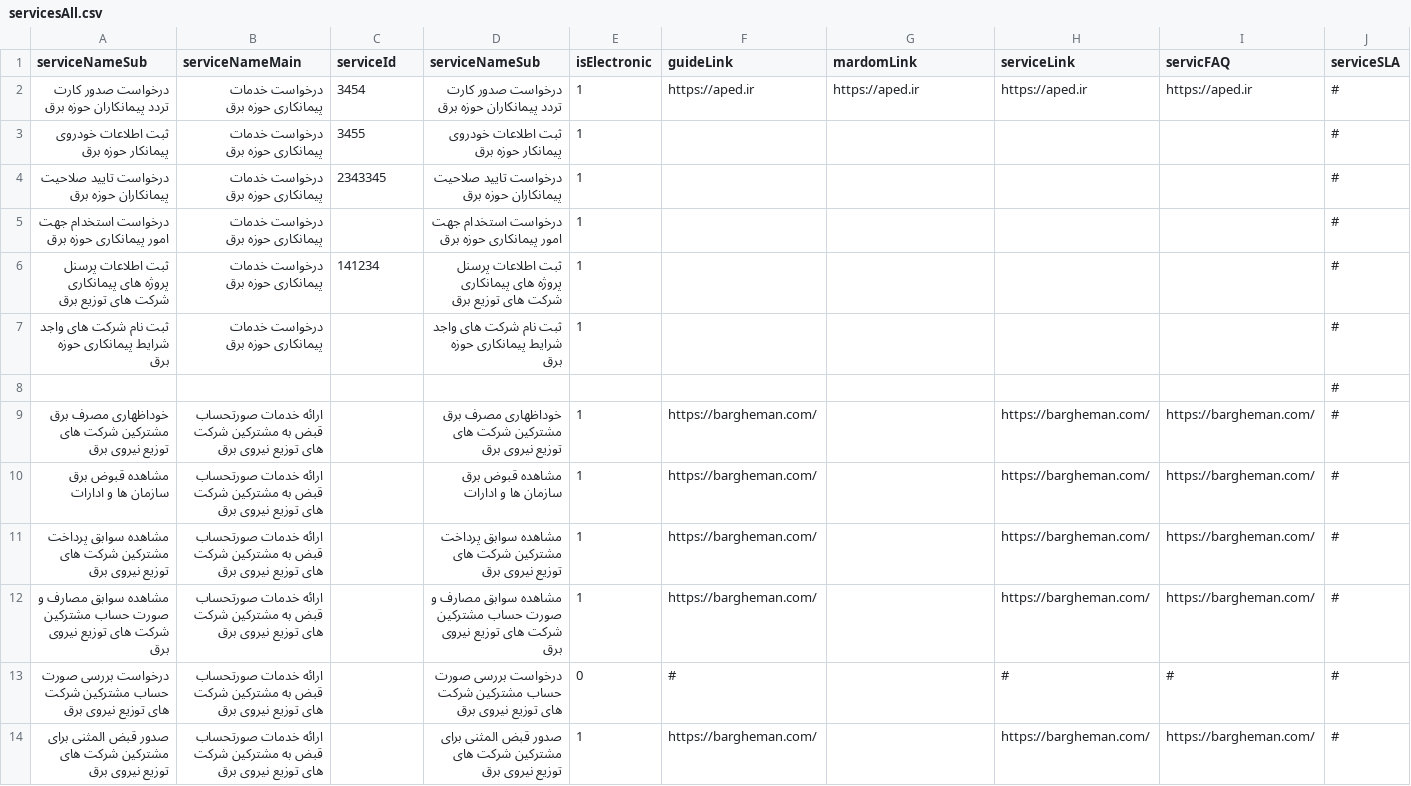
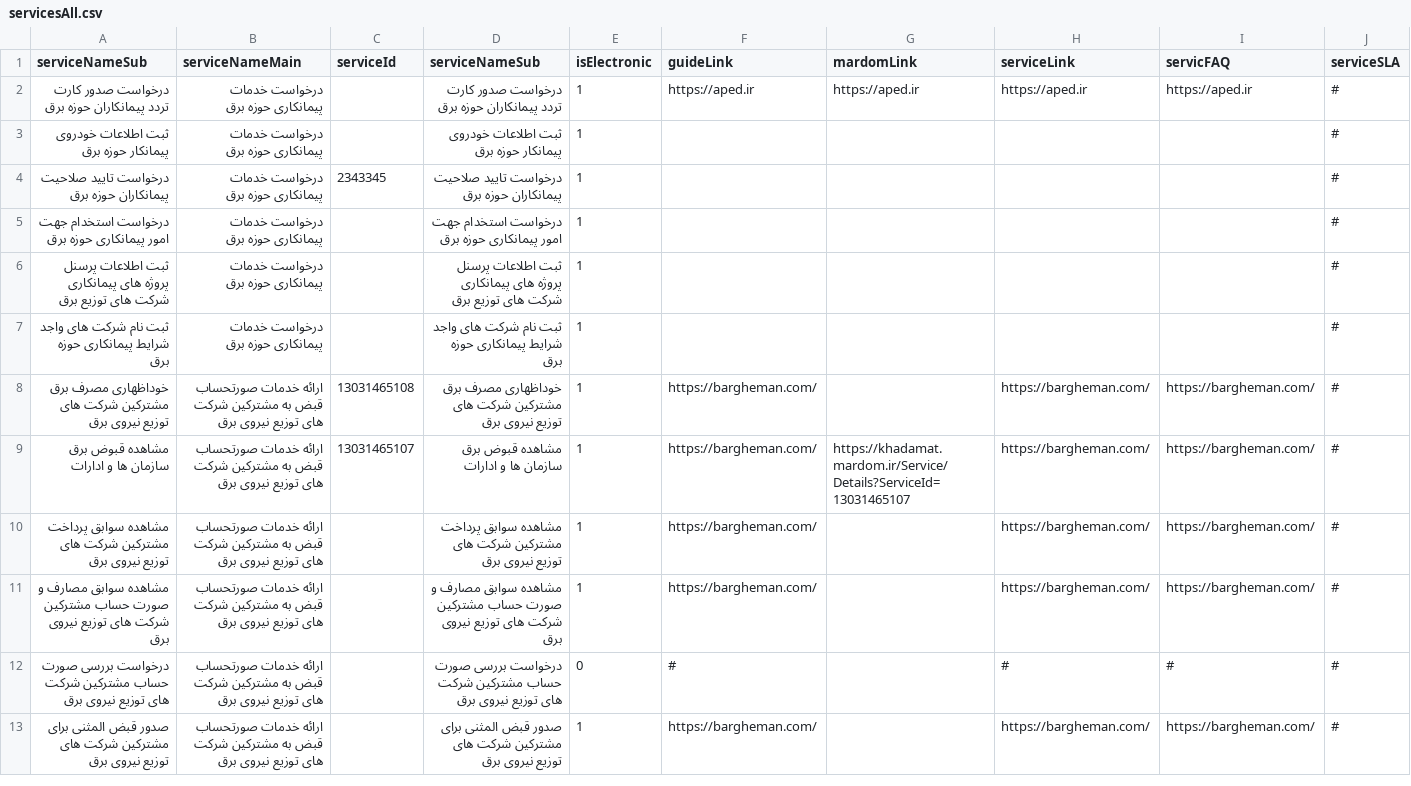
Before and after one commit to hghayebi/12-services, a CSV file: src/data/servicesAll.csv, drawn as a sheet; only a part is shown; removed rows and columns are numbered as before the commit, all else as after; rows hold the shown columns only; the diff covers the shown part only; the diff names each change by its address in the sheet, - before the commit and + after, or states it on an @@ line.

```diff
--- a/src/data/servicesAll.csv
+++ b/src/data/servicesAll.csv
-C2 (serviceId): 3454
+C2 (serviceId): (empty)
-C3 (serviceId): 3455
+C3 (serviceId): (empty)
-C6 (serviceId): 141234
+C6 (serviceId): (empty)
-row 8:  |  |  |  |  |  |  |  |  | #
-C8 (serviceId): (empty)
+C8 (serviceId): 13031465108
-C9 (serviceId): (empty)
+C9 (serviceId): 13031465107
-G9 (mardomLink): (empty)
+G9 (mardomLink): https://khadamat.mardom.ir/Service/Details?ServiceId=13031465107
```
Also changed, not shown: 13 removed rows and 21 edited cells elsewhere in this file, 5 other files.
